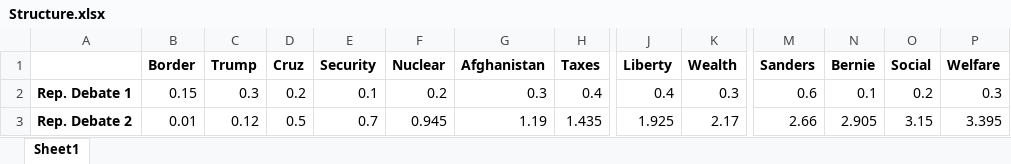
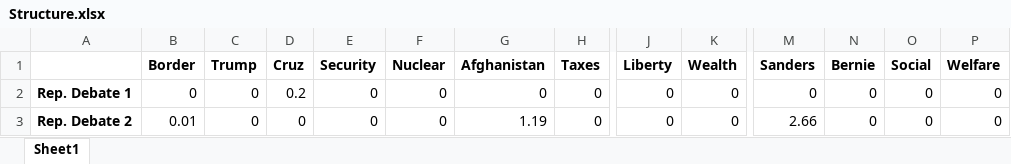
Before and after one commit to esskay0000/RedBlue, an Excel workbook: Results/Structure.xlsx, sheet Sheet1, drawn as a sheet; only a part is shown, gaps mark what is left out; values as stored, in another font and other column widths than the file's, no borders; the diff covers the shown part only; the diff names each change by its address in the sheet, - before the commit and + after, or states it on an @@ line.

```diff
--- a/Results/Structure.xlsx (sheet Sheet1)
+++ b/Results/Structure.xlsx (sheet Sheet1)
-B2 (Border): 0.15
+B2 (Border): 0
-C2 (Trump): 0.3
+C2 (Trump): 0
-E2 (Security): 0.1
+E2 (Security): 0
-F2 (Nuclear): 0.2
+F2 (Nuclear): 0
-G2 (Afghanistan): 0.3
+G2 (Afghanistan): 0
-H2 (Taxes): 0.4
+H2 (Taxes): 0
-J2 (Liberty): 0.4
+J2 (Liberty): 0
-K2 (Wealth): 0.3
+K2 (Wealth): 0
-M2 (Sanders): 0.6
+M2 (Sanders): 0
-N2 (Bernie): 0.1
+N2 (Bernie): 0
-O2 (Social): 0.2
+O2 (Social): 0
-P2 (Welfare): 0.3
+P2 (Welfare): 0
-C3 (Trump): 0.12
+C3 (Trump): 0
-D3 (Cruz): 0.5
+D3 (Cruz): 0
-E3 (Security): 0.7
+E3 (Security): 0
-F3 (Nuclear): 0.945
+F3 (Nuclear): 0
-H3 (Taxes): 1.435
+H3 (Taxes): 0
-J3 (Liberty): 1.925
+J3 (Liberty): 0
-K3 (Wealth): 2.17
+K3 (Wealth): 0
-N3 (Bernie): 2.905
+N3 (Bernie): 0
-O3 (Social): 3.15
+O3 (Social): 0
-P3 (Welfare): 3.395
+P3 (Welfare): 0
```
Also changed, not shown: 134 edited cells elsewhere in this sheet, Results/Sources.xlsx, 4 other files.
